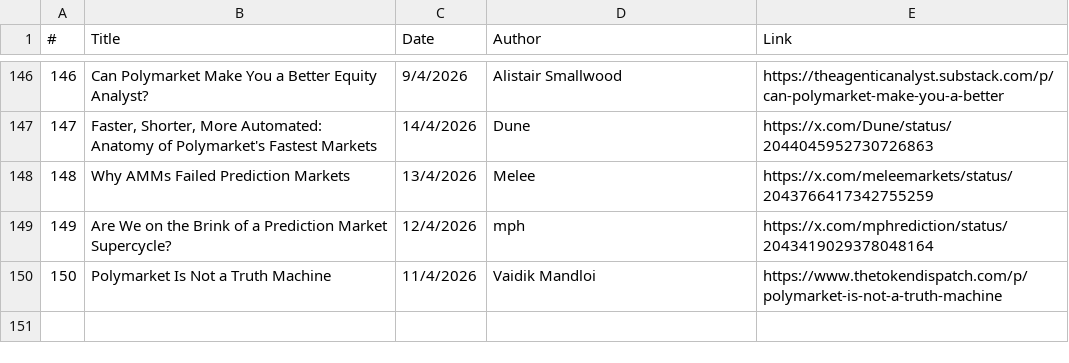
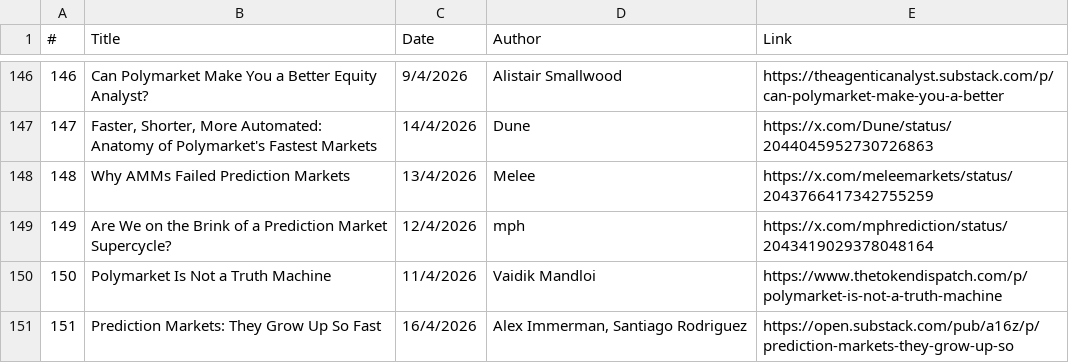
Before and after one commit to michaellwy/onprediction, a CSV file: prediction-market-reading-list.csv, drawn as a sheet; only a part is shown, gaps mark what is left out; the diff names each change by its address in the sheet, - before the commit and + after, or states it on an @@ line.

```diff
--- a/prediction-market-reading-list.csv
+++ b/prediction-market-reading-list.csv
+row 151: 151 | Prediction Markets: They Grow Up So Fast | 16/4/2026 | Alex Immerman, Santiago Rodriguez | https://open.substack.com/pub/a16z/p/prediction-markets-they-grow-up-so
```
Also changed, not shown: 1 other file.
